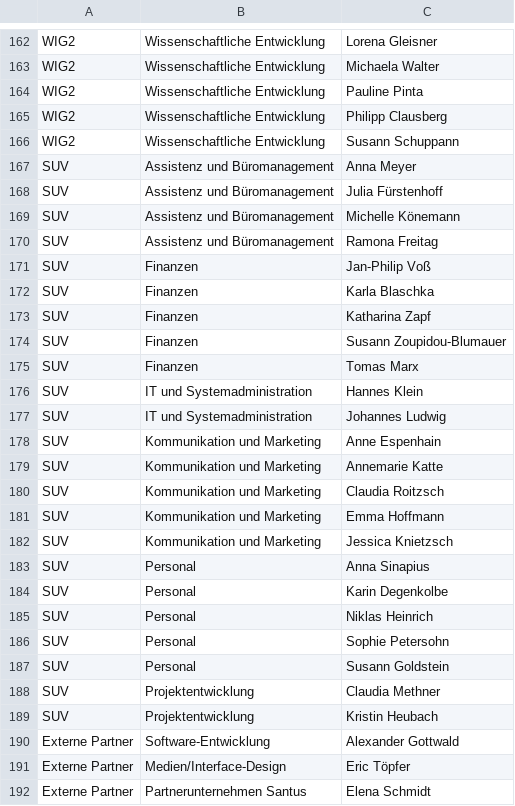
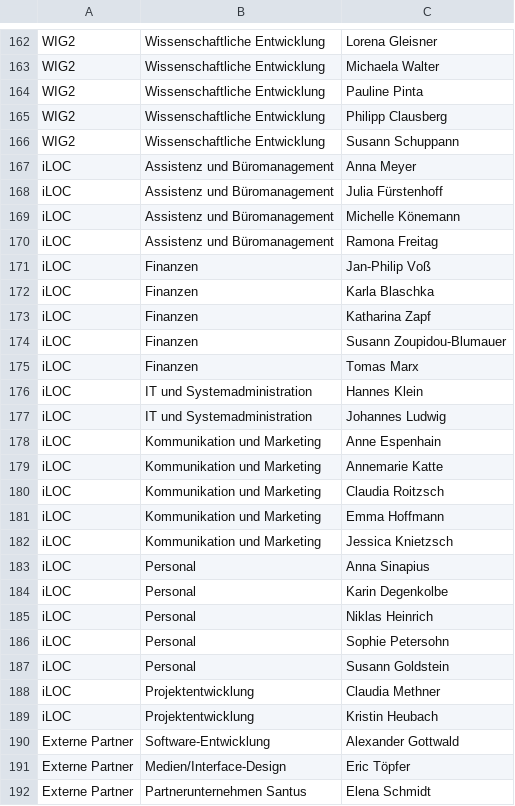
Before and after one commit to KonradReyhe/Anwesenheitstool, a CSV file: Firmen_Teams_Mitarbeiter.csv, drawn as a sheet; only a part is shown, gaps mark what is left out.

Commit message:
Added CSV code to project

```diff
--- a/Firmen_Teams_Mitarbeiter.csv
+++ b/Firmen_Teams_Mitarbeiter.csv
@@ -166,25 +166,25 @@ WIG2,Wissenschaftliche Entwicklung ,Philipp Clausberg
 WIG2,Wissenschaftliche Entwicklung ,Susann Schuppann
-SUV,Assistenz und Büromanagement,Anna Meyer
-SUV,Assistenz und Büromanagement,Julia Fürstenhoff
-SUV,Assistenz und Büromanagement,Michelle Könemann
-SUV,Assistenz und Büromanagement,Ramona Freitag
-SUV,Finanzen,Jan-Philip Voß
-SUV,Finanzen,Karla Blaschka
-SUV,Finanzen,Katharina Zapf
-SUV,Finanzen,Susann Zoupidou-Blumauer
-SUV,Finanzen,Tomas Marx
-SUV,IT und Systemadministration,Hannes Klein
-SUV,IT und Systemadministration,Johannes Ludwig
-SUV,Kommunikation und Marketing,Anne Espenhain
-SUV,Kommunikation und Marketing,Annemarie Katte
-SUV,Kommunikation und Marketing,Claudia Roitzsch
-SUV,Kommunikation und Marketing,Emma Hoffmann
-SUV,Kommunikation und Marketing,Jessica Knietzsch
-SUV,Personal,Anna Sinapius
-SUV,Personal,Karin Degenkolbe
-SUV,Personal,Niklas Heinrich
-SUV,Personal,Sophie Petersohn
-SUV,Personal,Susann Goldstein
-SUV,Projektentwicklung,Claudia Methner
-SUV,Projektentwicklung,Kristin Heubach
+iLOC,Assistenz und Büromanagement,Anna Meyer
+iLOC,Assistenz und Büromanagement,Julia Fürstenhoff
+iLOC,Assistenz und Büromanagement,Michelle Könemann
+iLOC,Assistenz und Büromanagement,Ramona Freitag
+iLOC,Finanzen,Jan-Philip Voß
+iLOC,Finanzen,Karla Blaschka
+iLOC,Finanzen,Katharina Zapf
+iLOC,Finanzen,Susann Zoupidou-Blumauer
+iLOC,Finanzen,Tomas Marx
+iLOC,IT und Systemadministration,Hannes Klein
+iLOC,IT und Systemadministration,Johannes Ludwig
+iLOC,Kommunikation und Marketing,Anne Espenhain
+iLOC,Kommunikation und Marketing,Annemarie Katte
+iLOC,Kommunikation und Marketing,Claudia Roitzsch
+iLOC,Kommunikation und Marketing,Emma Hoffmann
+iLOC,Kommunikation und Marketing,Jessica Knietzsch
+iLOC,Personal,Anna Sinapius
+iLOC,Personal,Karin Degenkolbe
+iLOC,Personal,Niklas Heinrich
+iLOC,Personal,Sophie Petersohn
+iLOC,Personal,Susann Goldstein
+iLOC,Projektentwicklung,Claudia Methner
+iLOC,Projektentwicklung,Kristin Heubach
 Externe Partner,Software-Entwicklung,Alexander Gottwald
```
